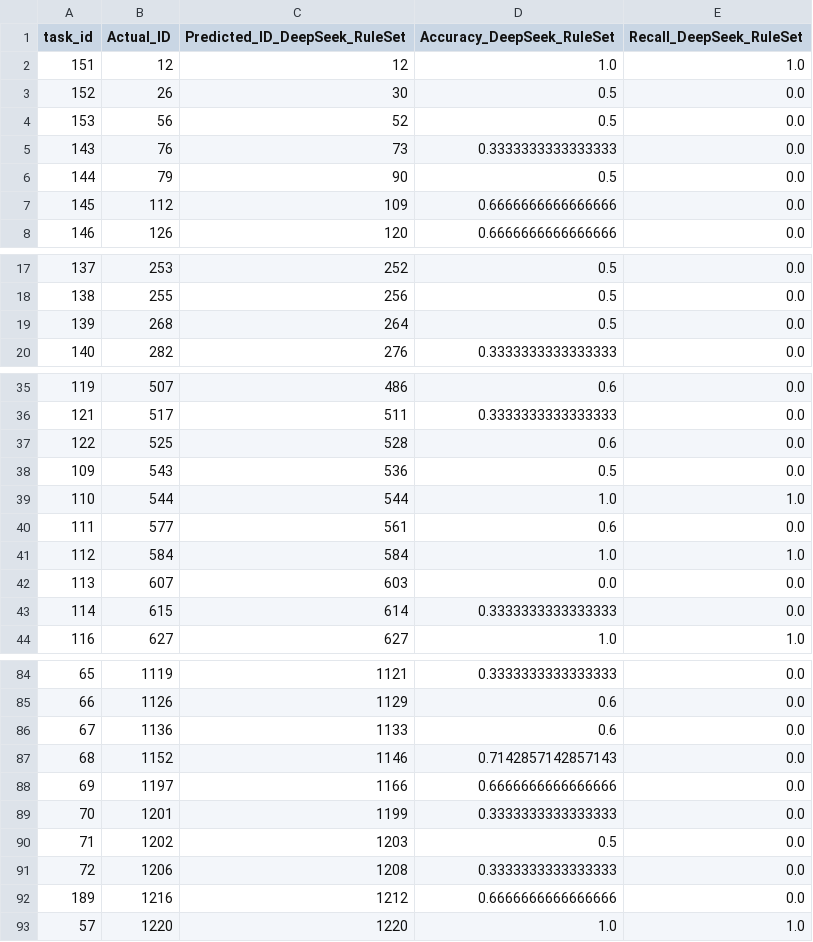
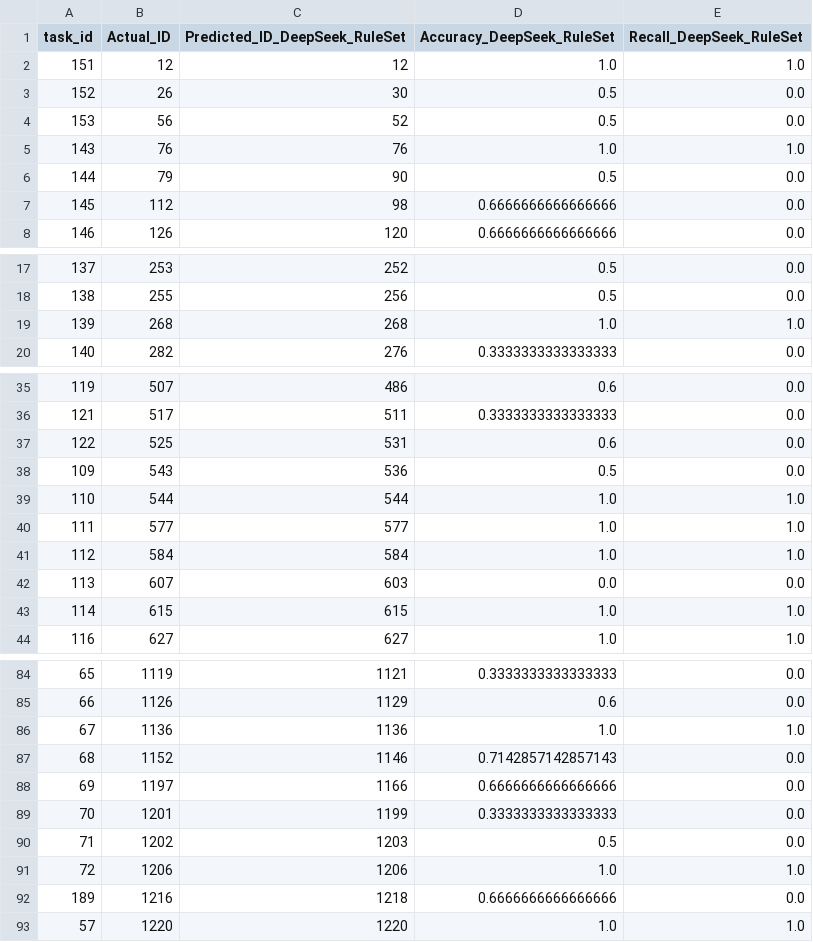
Before and after one commit to Johnnie-Wallker/UNHRC_Prediction, a CSV file: Result_Round2/result_DeepSeek_RuleSet.csv, drawn as a sheet; only a part is shown, gaps mark what is left out; the diff covers the shown part only.

```diff
--- a/Result_Round2/result_DeepSeek_RuleSet.csv
+++ b/Result_Round2/result_DeepSeek_RuleSet.csv
@@ -4,5 +4,5 @@ task_id,Actual_ID,Predicted_ID_DeepSeek_RuleSet,Accuracy_DeepSeek_RuleSet,Recall
 153,56,52,0.5,0.0
-143,76,73,0.3333333333333333,0.0
+143,76,76,1.0,1.0
 144,79,90,0.5,0.0
-145,112,109,0.6666666666666666,0.0
+145,112,98,0.6666666666666666,0.0
 146,126,120,0.6666666666666666,0.0
@@ -18,3 +18,3 @@ task_id,Actual_ID,Predicted_ID_DeepSeek_RuleSet,Accuracy_DeepSeek_RuleSet,Recall
 138,255,256,0.5,0.0
-139,268,264,0.5,0.0
+139,268,268,1.0,1.0
 140,282,276,0.3333333333333333,0.0
@@ -36,9 +36,9 @@ task_id,Actual_ID,Predicted_ID_DeepSeek_RuleSet,Accuracy_DeepSeek_RuleSet,Recall
 121,517,511,0.3333333333333333,0.0
-122,525,528,0.6,0.0
+122,525,531,0.6,0.0
 109,543,536,0.5,0.0
 110,544,544,1.0,1.0
-111,577,561,0.6,0.0
+111,577,577,1.0,1.0
 112,584,584,1.0,1.0
 113,607,603,0.0,0.0
-114,615,614,0.3333333333333333,0.0
+114,615,615,1.0,1.0
 116,627,627,1.0,1.0
@@ -85,3 +85,3 @@ task_id,Actual_ID,Predicted_ID_DeepSeek_RuleSet,Accuracy_DeepSeek_RuleSet,Recall
 66,1126,1129,0.6,0.0
-67,1136,1133,0.6,0.0
+67,1136,1136,1.0,1.0
 68,1152,1146,0.7142857142857143,0.0
@@ -90,4 +90,4 @@ task_id,Actual_ID,Predicted_ID_DeepSeek_RuleSet,Accuracy_DeepSeek_RuleSet,Recall
 71,1202,1203,0.5,0.0
-72,1206,1208,0.3333333333333333,0.0
-189,1216,1212,0.6666666666666666,0.0
+72,1206,1206,1.0,1.0
+189,1216,1218,0.6666666666666666,0.0
 57,1220,1220,1.0,1.0
```
Also changed, not shown: 50 edited cells elsewhere in this file, Result_Round1/result_DeepSeek.csv, Result_Round1/result_DeepSeek_Summary.csv, 14 other files.
